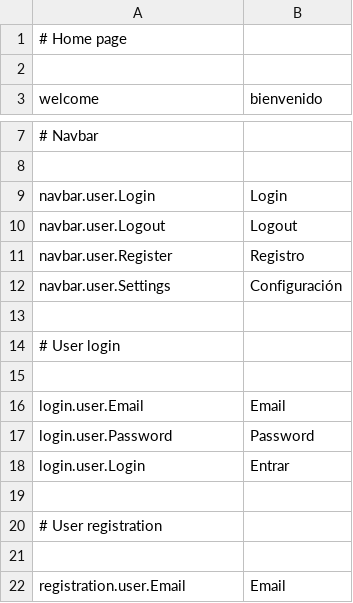
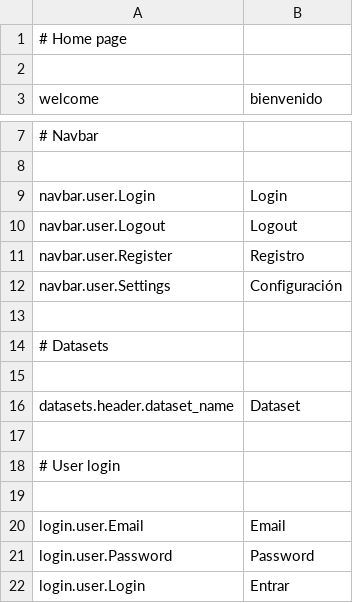
Before and after one commit to mateoalvarez/tornado-app, a CSV file: src/app/translations/es_ES.csv, drawn as a sheet; only a part is shown, gaps mark what is left out; the shorter side is filled out with more unchanged rows; the diff names each change by its address in the sheet, - before the commit and + after, or states it on an @@ line.

```diff
--- a/src/app/translations/es_ES.csv
+++ b/src/app/translations/es_ES.csv
+row 14: # Datasets
+row 15: (empty)
+row 16: datasets.header.dataset_name | Dataset
+row 17: (empty)
```
Also changed, not shown: src/app/translations/en_US.csv, 6 other files.
